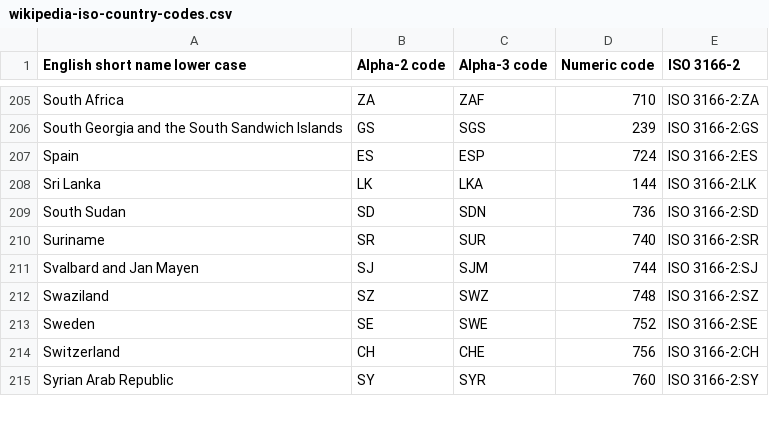
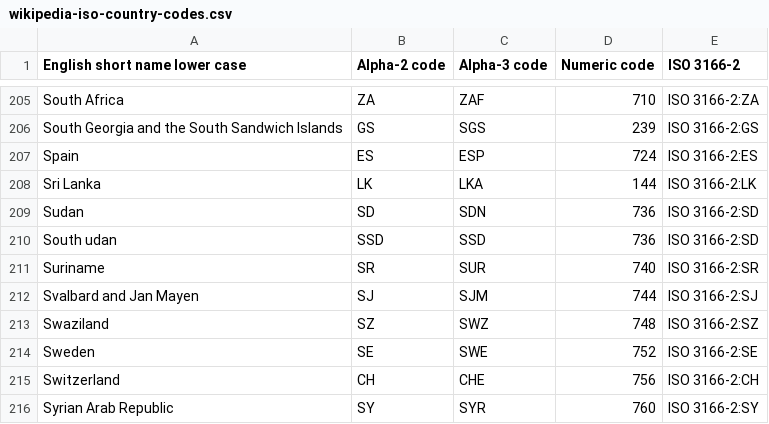
Before and after one commit to AvaRose17/blueZones, a CSV file: wikipedia-iso-country-codes.csv, drawn as a sheet; only a part is shown, gaps mark what is left out.

Commit message:
Update wikipedia-iso-country-codes.csv

```diff
--- a/wikipedia-iso-country-codes.csv
+++ b/wikipedia-iso-country-codes.csv
@@ -208,3 +208,4 @@ Spain,ES,ESP,724,ISO 3166-2:ES
 Sri Lanka,LK,LKA,144,ISO 3166-2:LK
-South Sudan,SD,SDN,736,ISO 3166-2:SD
+Sudan,SD,SDN,736,ISO 3166-2:SD
+South udan,SSD,SSD,736,ISO 3166-2:SD
 Suriname,SR,SUR,740,ISO 3166-2:SR
```
